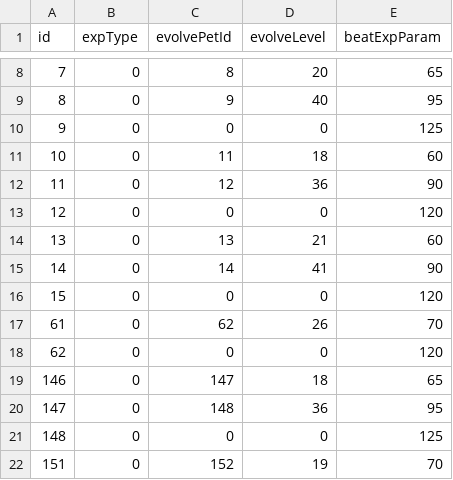
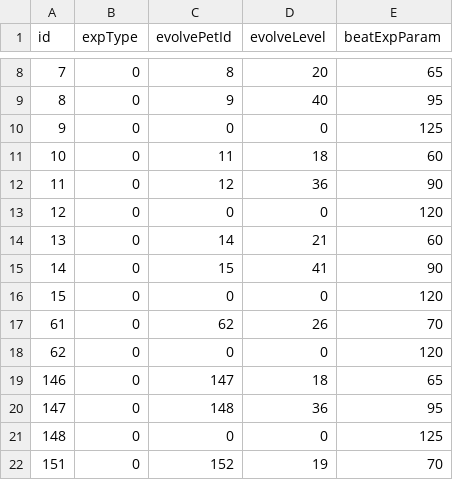
Before and after one commit to Brady29655751/Seer2, a CSV file: Pets/exp.csv, drawn as a sheet; only a part is shown, gaps mark what is left out.

Commit message:
Fix Pet 13 EvolveId

```diff
--- a/Pets/exp.csv
+++ b/Pets/exp.csv
@@ -13,4 +13,4 @@ id,expType,evolvePetId,evolveLevel,beatExpParam
 12,0,0,0,120
-13,0,13,21,60
-14,0,14,41,90
+13,0,14,21,60
+14,0,15,41,90
 15,0,0,0,120
```
